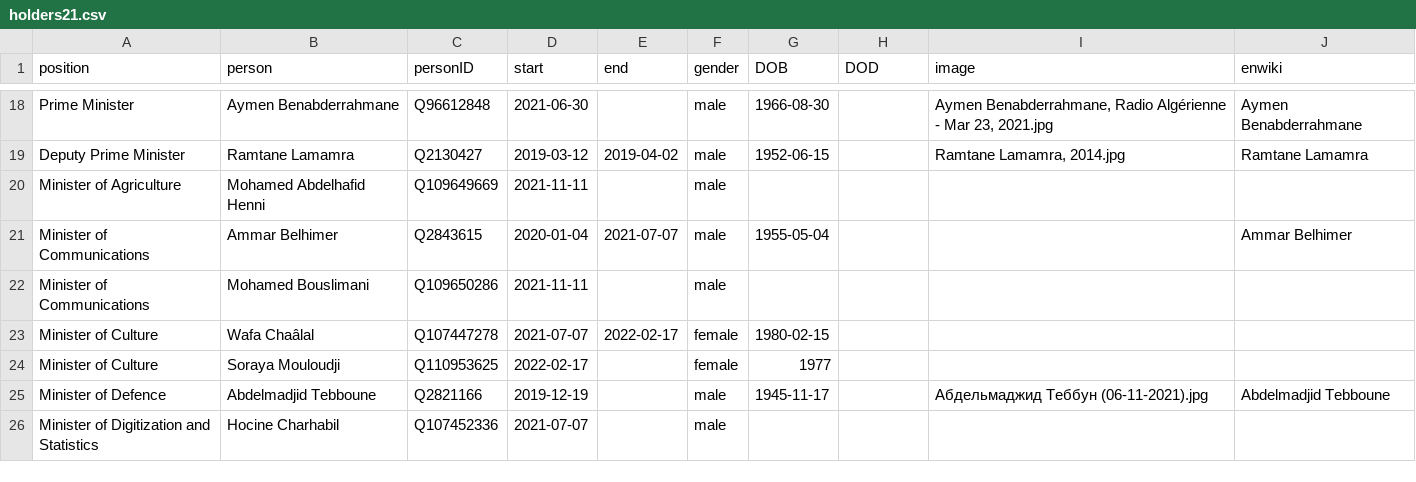
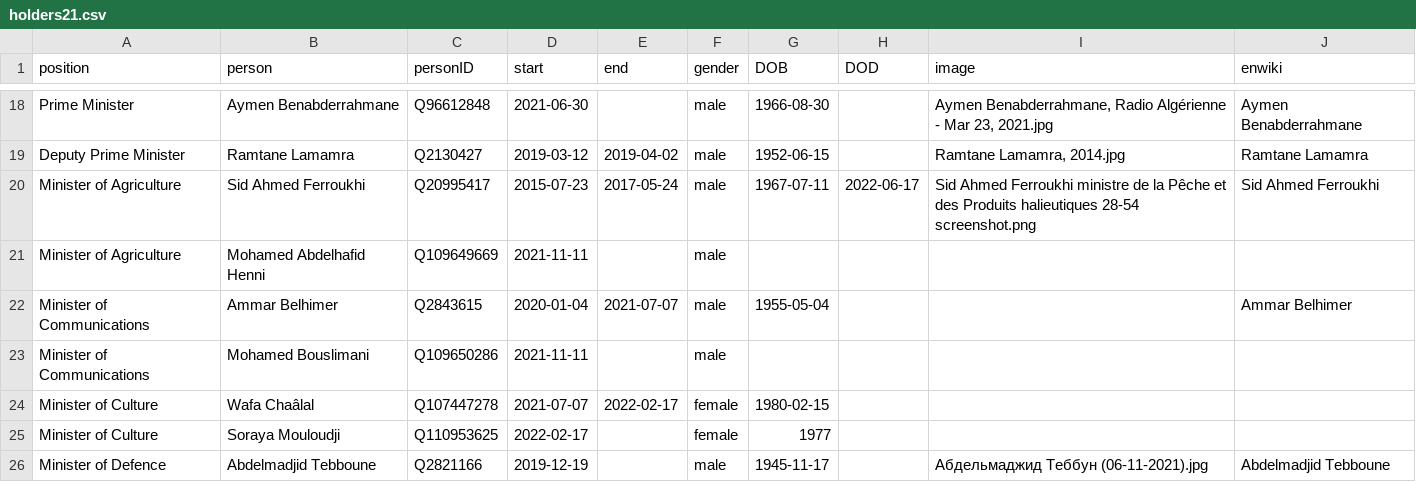
Before and after one commit to every-politician-scrapers/algeria-cabinet, a CSV file: html/holders21.csv, drawn as a sheet; only a part is shown, gaps mark what is left out; the shorter side is filled out with more unchanged rows; the diff names each change by its address in the sheet, - before the commit and + after, or states it on an @@ line.

```diff
--- a/html/holders21.csv
+++ b/html/holders21.csv
+row 20: Minister of Agriculture | Sid Ahmed Ferroukhi | Q20995417 | 2015-07-23 | 2017-05-24 | male | 1967-07-11 | 2022-06-17 | Sid Ahmed Ferroukhi ministre de la Pêche et des Produits halieutiques 28-54 screenshot.png | Sid Ahmed Ferroukhi
```
Also changed, not shown: html/legislators.csv.
